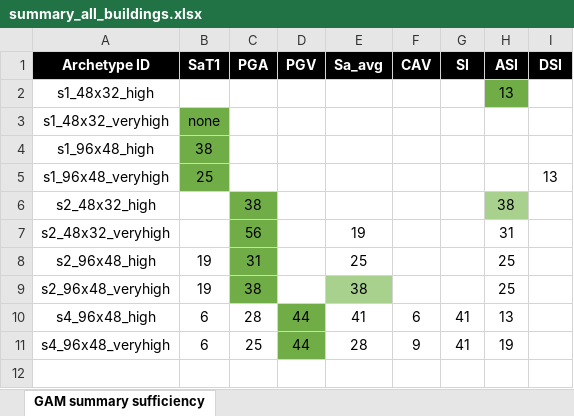
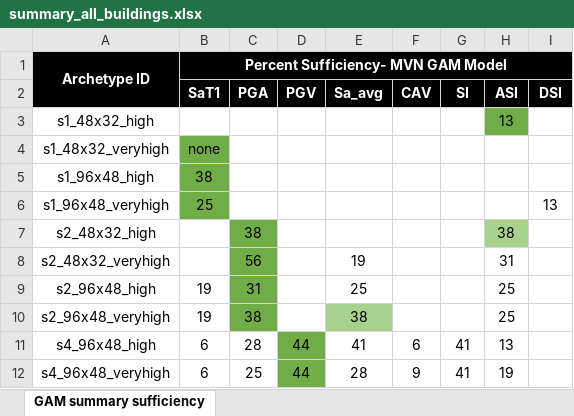
Before and after one commit to laxmandahal/IM_Study, an Excel workbook: GAM_models/Summary_results/summary_all_buildings.xlsx, sheet GAM summary sufficiency, drawn as a sheet; values as stored, in another font and other column widths than the file's, no borders; addresses are those after the commit; the diff names each change by its address in the sheet, - before the commit and + after, or states it on an @@ line.

```diff
--- a/GAM_models/Summary_results/summary_all_buildings.xlsx (sheet GAM summary sufficiency)
+++ b/GAM_models/Summary_results/summary_all_buildings.xlsx (sheet GAM summary sufficiency)
+row 1: Archetype ID | Percent Sufficiency- MVN GAM Model
-A2: Archetype ID
+A2: (empty)
```
Also changed, not shown: GAM_models/Summary_results/GAM_sufficiency_MFD6B.xlsm, 22 other files.
